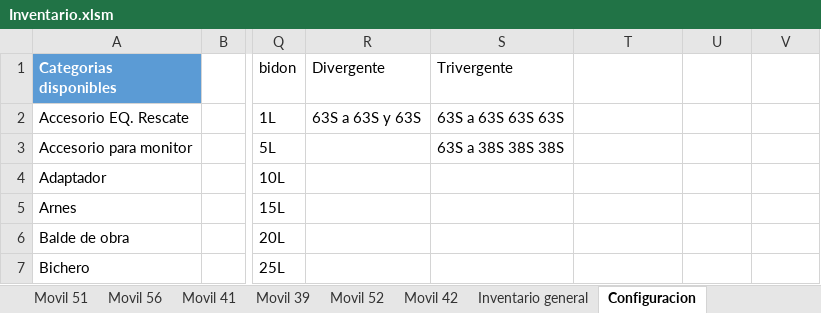
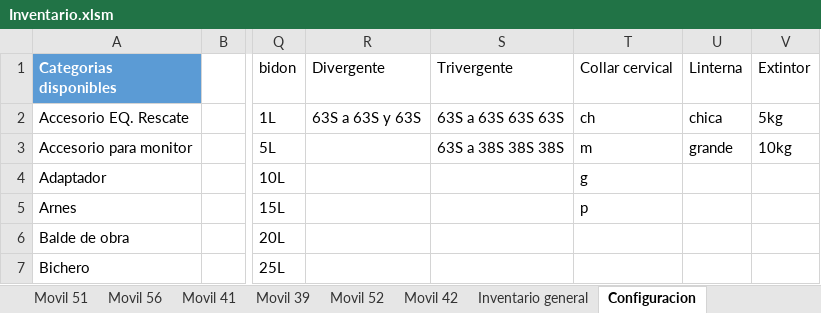
Before and after one commit to martov1/inventarioBros, an Excel workbook: Inventario.xlsm, sheet Configuracion, drawn as a sheet; only a part is shown, gaps mark what is left out; values as stored, in another font and other column widths than the file's, no borders; table styles not drawn; the diff names each change by its address in the sheet, - before the commit and + after, or states it on an @@ line.

```diff
--- a/Inventario.xlsm (sheet Configuracion)
+++ b/Inventario.xlsm (sheet Configuracion)
-T1: (empty)
+T1: Collar cervical
-U1: (empty)
+U1: Linterna
-V1: (empty)
+V1: Extintor
-T2 (Collar cervical): (empty)
+T2 (Collar cervical): ch
-U2 (Linterna): (empty)
+U2 (Linterna): chica
-V2 (Extintor): (empty)
+V2 (Extintor): 5kg
-T3 (Collar cervical): (empty)
+T3 (Collar cervical): m
-U3 (Linterna): (empty)
+U3 (Linterna): grande
-V3 (Extintor): (empty)
+V3 (Extintor): 10kg
-T4 (Collar cervical): (empty)
+T4 (Collar cervical): g
-T5 (Collar cervical): (empty)
+T5 (Collar cervical): p
```
Also changed, not shown: sheet Movil 56.
